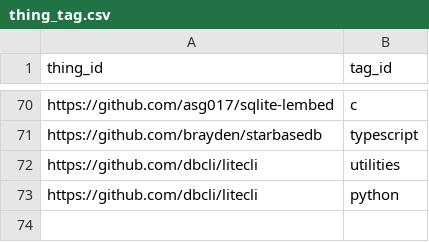
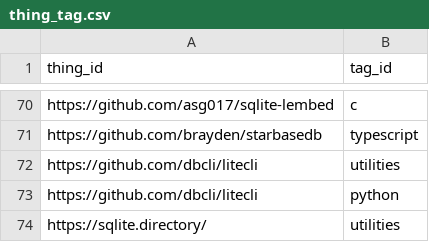
Before and after one commit to arnau/some-sqlite, a CSV file: data/thing_tag.csv, drawn as a sheet; only a part is shown, gaps mark what is left out.

```diff
--- a/data/thing_tag.csv
+++ b/data/thing_tag.csv
@@ -73 +73,2 @@ https://github.com/dbcli/litecli,utilities
 https://github.com/dbcli/litecli,python
+https://sqlite.directory/,utilities
```
Also changed, not shown: data/thing.csv, 1 other file.
